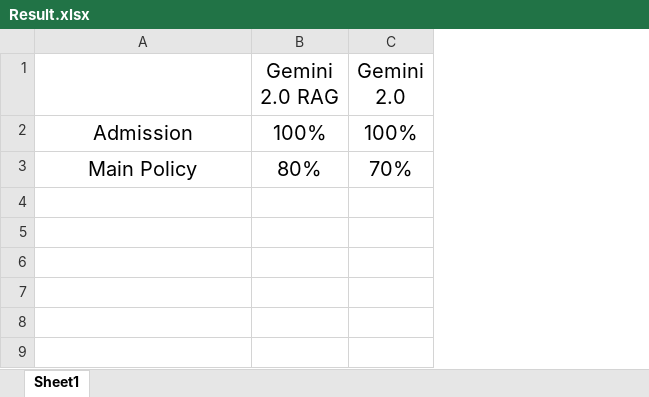
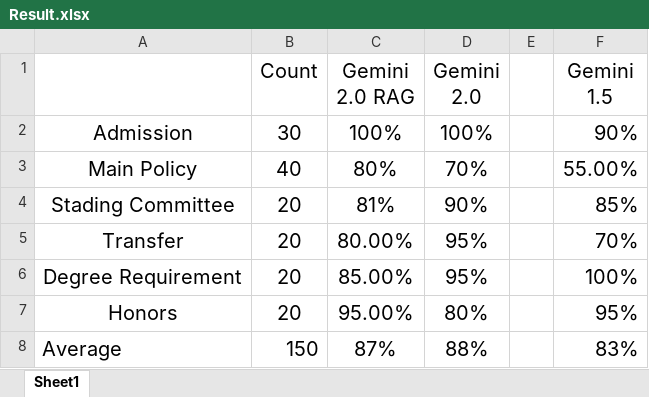
Before and after one commit to BlackCloud-K/NYU-Policy-LLM, an Excel workbook: rag/Result.xlsx, sheet Sheet1, drawn as a sheet; values as stored, in another font and other column widths than the file's, no borders; the diff names each change by its address in the sheet, - before the commit and + after, or states it on an @@ line.

Commit message:
evaluate gemini 2.0

```diff
--- a/rag/Result.xlsx (sheet Sheet1)
+++ b/rag/Result.xlsx (sheet Sheet1)
+column B (Count), rows 2-3: 30 | 40
+column E, empty
+column F (Gemini 1.5), rows 2-3: 90% | 55.00%
+row 4: Stading Committee | 20 | 81% | 90% |  | 85%
+row 5: Transfer | 20 | 80.00% | 95% |  | 70%
+row 6: Degree Requirement | 20 | 85.00% | 95% |  | 100%
+row 7: Honors | 20 | 95.00% | 80% |  | 95%
+row 8: Average | 150 | 87% | 88% |  | 83%
```
Also changed, not shown: 13 other files.
